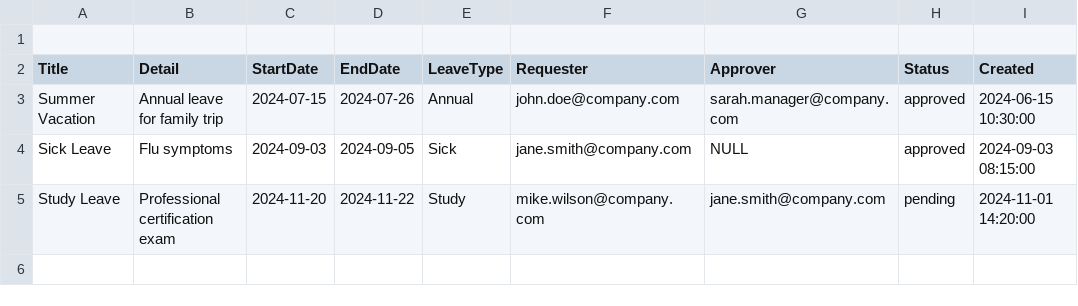
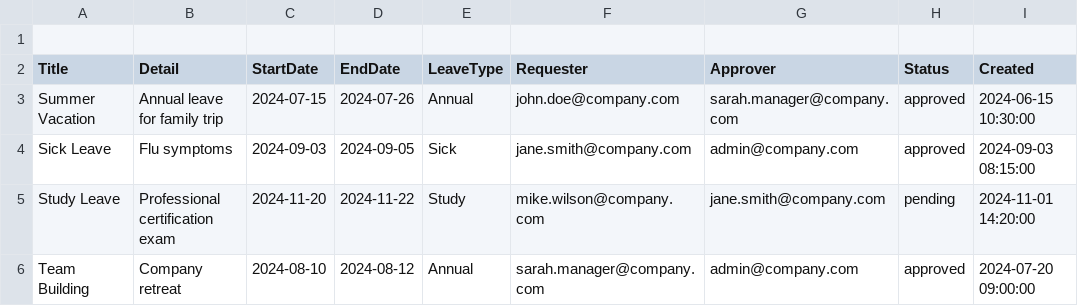
Before and after one commit to CHAISAHR/saleaveapp, a CSV file: sample_data/leave_taken.csv, drawn as a sheet.

```diff
--- a/sample_data/leave_taken.csv
+++ b/sample_data/leave_taken.csv
@@ -3,3 +3,4 @@ Title,Detail,StartDate,EndDate,LeaveType,Requester,Approver,Status,Created
 Summer Vacation,Annual leave for family trip,2024-07-15,2024-07-26,Annual,john.doe@company.com,sarah.manager@company.com,approved,2024-06-15 10:30:00
-Sick Leave,Flu symptoms,2024-09-03,2024-09-05,Sick,jane.smith@company.com,NULL,approved,2024-09-03 08:15:00
+Sick Leave,Flu symptoms,2024-09-03,2024-09-05,Sick,jane.smith@company.com,admin@company.com,approved,2024-09-03 08:15:00
 Study Leave,Professional certification exam,2024-11-20,2024-11-22,Study,mike.wilson@company.com,jane.smith@company.com,pending,2024-11-01 14:20:00
+Team Building,Company retreat,2024-08-10,2024-08-12,Annual,sarah.manager@company.com,admin@company.com,approved,2024-07-20 09:00:00
```
Also changed, not shown: sample_data/leave_balances.csv, sample_data/users.csv, 2 other files.
